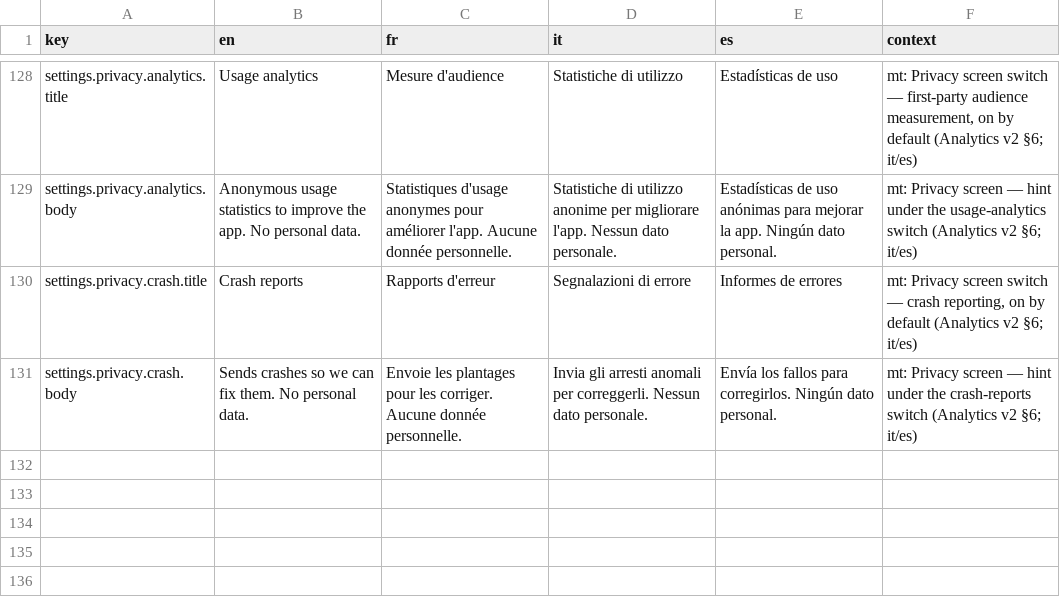
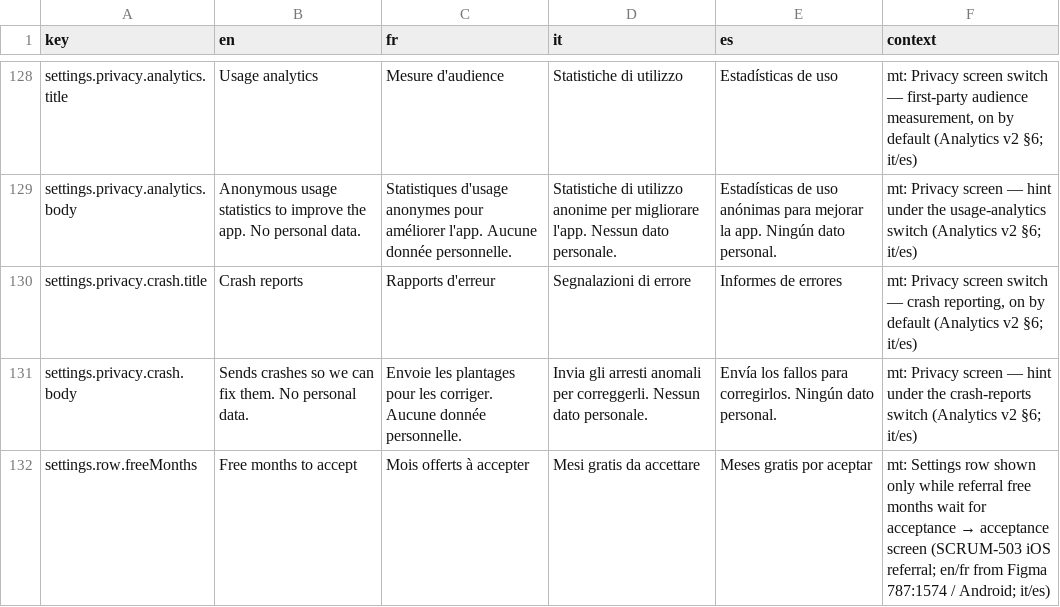
Before and after one commit to RepublikeIO/republike-tech, a CSV file: native/i18n/settings.csv, drawn as a sheet; only a part is shown, gaps mark what is left out.

```diff
--- a/native/i18n/settings.csv
+++ b/native/i18n/settings.csv
@@ -131 +131,2 @@ settings.privacy.crash.title,Crash reports,Rapports d'erreur,Segnalazioni di err
 settings.privacy.crash.body,Sends crashes so we can fix them. No personal data.,Envoie les plantages pour les corriger. Aucune donnée personnelle.,Invia gli arresti anomali per correggerli. Nessun dato personale.,Envía los fallos para corregirlos. Ningún dato personal.,"mt: Privacy screen — hint under the crash-reports switch (Analytics v2 §6; it/es)"
+settings.row.freeMonths,Free months to accept,Mois offerts à accepter,Mesi gratis da accettare,Meses gratis por aceptar,mt: Settings row shown only while referral free months wait for acceptance → acceptance screen (SCRUM-503 iOS referral; en/fr from Figma 787:1574 / Android; it/es)
```
Also changed, not shown: native/i18n/paywall.csv, 1 other file.
